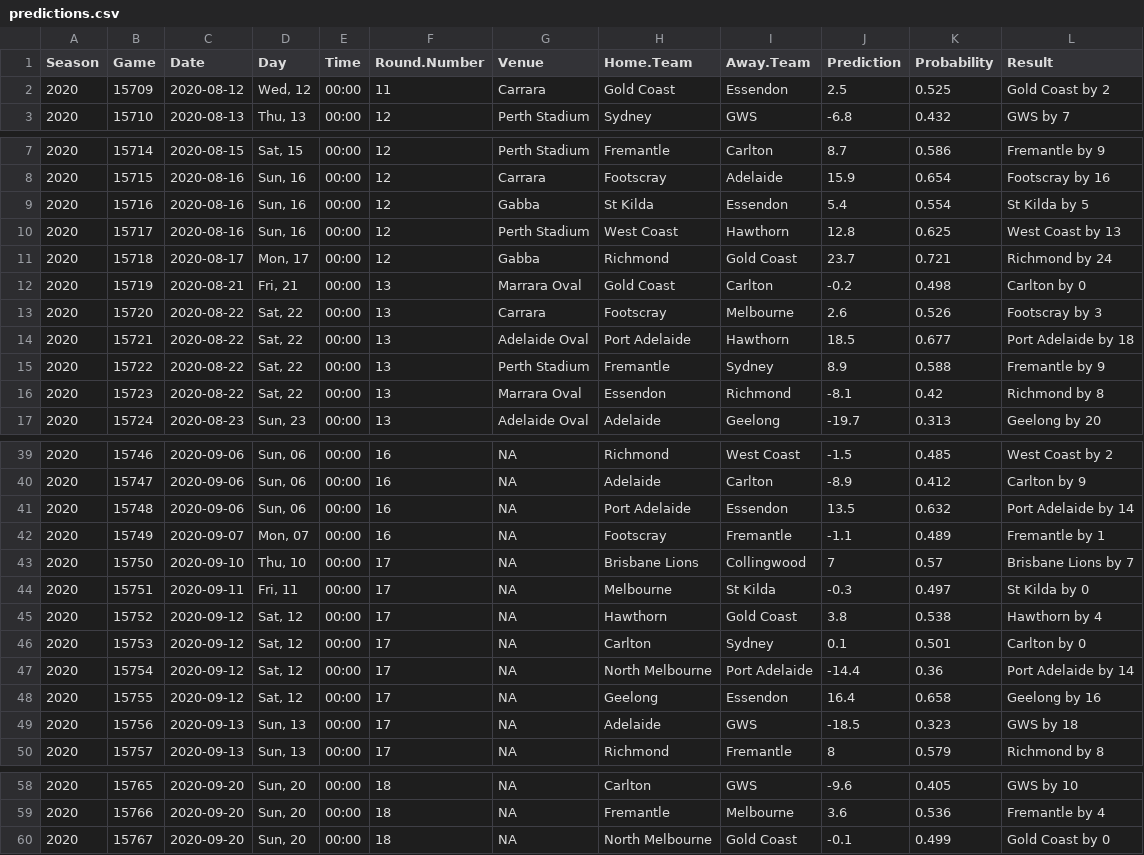
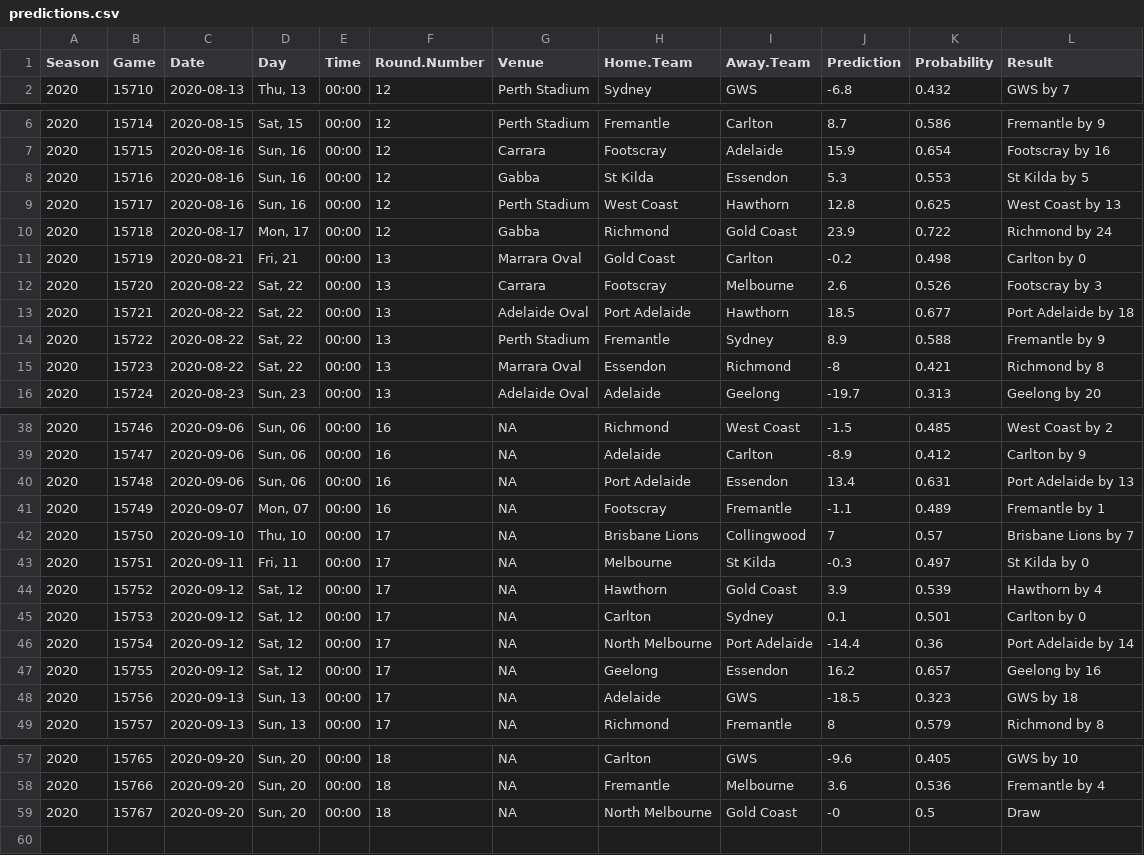
Before and after one commit to jimmyday12/plussixoneblog, a CSV file: data_files/raw-data/predictions.csv, drawn as a sheet; only a part is shown, gaps mark what is left out; the diff covers the shown part only.

```diff
--- a/data_files/raw-data/predictions.csv
+++ b/data_files/raw-data/predictions.csv
@@ -1,3 +1,2 @@
 Season,Game,Date,Day,Time,Round.Number,Venue,Home.Team,Away.Team,Prediction,Probability,Result
-2020,15709,2020-08-12,"Wed, 12",00:00,11,Carrara,Gold Coast,Essendon,2.5,0.525,Gold Coast by 2
 2020,15710,2020-08-13,"Thu, 13",00:00,12,Perth Stadium,Sydney,GWS,-6.8,0.432,GWS by 7
@@ -8,5 +7,5 @@ Season,Game,Date,Day,Time,Round.Number,Venue,Home.Team,Away.Team,Prediction,Prob
 2020,15715,2020-08-16,"Sun, 16",00:00,12,Carrara,Footscray,Adelaide,15.9,0.654,Footscray by 16
-2020,15716,2020-08-16,"Sun, 16",00:00,12,Gabba,St Kilda,Essendon,5.4,0.554,St Kilda by 5
+2020,15716,2020-08-16,"Sun, 16",00:00,12,Gabba,St Kilda,Essendon,5.3,0.553,St Kilda by 5
 2020,15717,2020-08-16,"Sun, 16",00:00,12,Perth Stadium,West Coast,Hawthorn,12.8,0.625,West Coast by 13
-2020,15718,2020-08-17,"Mon, 17",00:00,12,Gabba,Richmond,Gold Coast,23.7,0.721,Richmond by 24
+2020,15718,2020-08-17,"Mon, 17",00:00,12,Gabba,Richmond,Gold Coast,23.9,0.722,Richmond by 24
 2020,15719,2020-08-21,"Fri, 21",00:00,13,Marrara Oval,Gold Coast,Carlton,-0.2,0.498,Carlton by 0
@@ -15,3 +14,3 @@ Season,Game,Date,Day,Time,Round.Number,Venue,Home.Team,Away.Team,Prediction,Prob
 2020,15722,2020-08-22,"Sat, 22",00:00,13,Perth Stadium,Fremantle,Sydney,8.9,0.588,Fremantle by 9
-2020,15723,2020-08-22,"Sat, 22",00:00,13,Marrara Oval,Essendon,Richmond,-8.1,0.42,Richmond by 8
+2020,15723,2020-08-22,"Sat, 22",00:00,13,Marrara Oval,Essendon,Richmond,-8,0.421,Richmond by 8
 2020,15724,2020-08-23,"Sun, 23",00:00,13,Adelaide Oval,Adelaide,Geelong,-19.7,0.313,Geelong by 20
@@ -40,3 +39,3 @@ Season,Game,Date,Day,Time,Round.Number,Venue,Home.Team,Away.Team,Prediction,Prob
 2020,15747,2020-09-06,"Sun, 06",00:00,16,NA,Adelaide,Carlton,-8.9,0.412,Carlton by 9
-2020,15748,2020-09-06,"Sun, 06",00:00,16,NA,Port Adelaide,Essendon,13.5,0.632,Port Adelaide by 14
+2020,15748,2020-09-06,"Sun, 06",00:00,16,NA,Port Adelaide,Essendon,13.4,0.631,Port Adelaide by 13
 2020,15749,2020-09-07,"Mon, 07",00:00,16,NA,Footscray,Fremantle,-1.1,0.489,Fremantle by 1
@@ -44,6 +43,6 @@ Season,Game,Date,Day,Time,Round.Number,Venue,Home.Team,Away.Team,Prediction,Prob
 2020,15751,2020-09-11,"Fri, 11",00:00,17,NA,Melbourne,St Kilda,-0.3,0.497,St Kilda by 0
-2020,15752,2020-09-12,"Sat, 12",00:00,17,NA,Hawthorn,Gold Coast,3.8,0.538,Hawthorn by 4
+2020,15752,2020-09-12,"Sat, 12",00:00,17,NA,Hawthorn,Gold Coast,3.9,0.539,Hawthorn by 4
 2020,15753,2020-09-12,"Sat, 12",00:00,17,NA,Carlton,Sydney,0.1,0.501,Carlton by 0
 2020,15754,2020-09-12,"Sat, 12",00:00,17,NA,North Melbourne,Port Adelaide,-14.4,0.36,Port Adelaide by 14
-2020,15755,2020-09-12,"Sat, 12",00:00,17,NA,Geelong,Essendon,16.4,0.658,Geelong by 16
+2020,15755,2020-09-12,"Sat, 12",00:00,17,NA,Geelong,Essendon,16.2,0.657,Geelong by 16
 2020,15756,2020-09-13,"Sun, 13",00:00,17,NA,Adelaide,GWS,-18.5,0.323,GWS by 18
@@ -59,2 +58,2 @@ Season,Game,Date,Day,Time,Round.Number,Venue,Home.Team,Away.Team,Prediction,Prob
 2020,15766,2020-09-20,"Sun, 20",00:00,18,NA,Fremantle,Melbourne,3.6,0.536,Fremantle by 4
-2020,15767,2020-09-20,"Sun, 20",00:00,18,NA,North Melbourne,Gold Coast,-0.1,0.499,Gold Coast by 0
+2020,15767,2020-09-20,"Sun, 20",00:00,18,NA,North Melbourne,Gold Coast,-0,0.5,Draw
```
Also changed, not shown: 4 edited cells elsewhere in this file, data_files/raw-data/AFLM_sims_positions.csv, data_files/raw-data/AFLM_sims_summary.csv, 32 other files.
